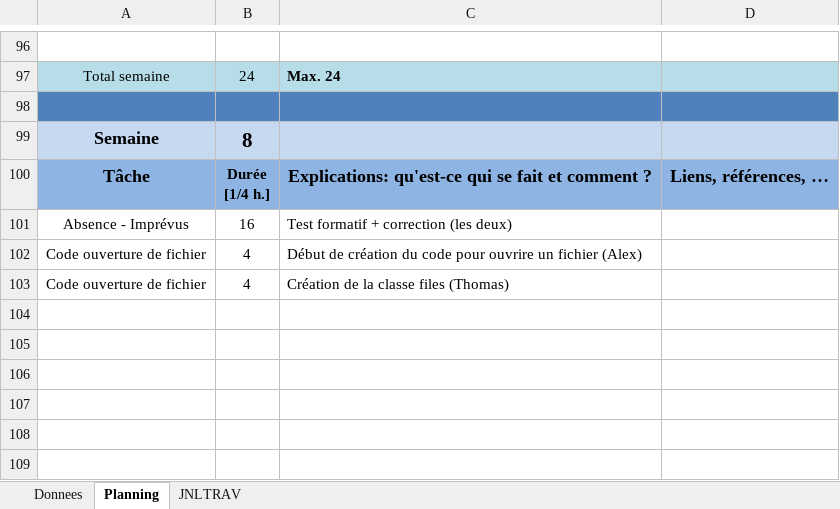
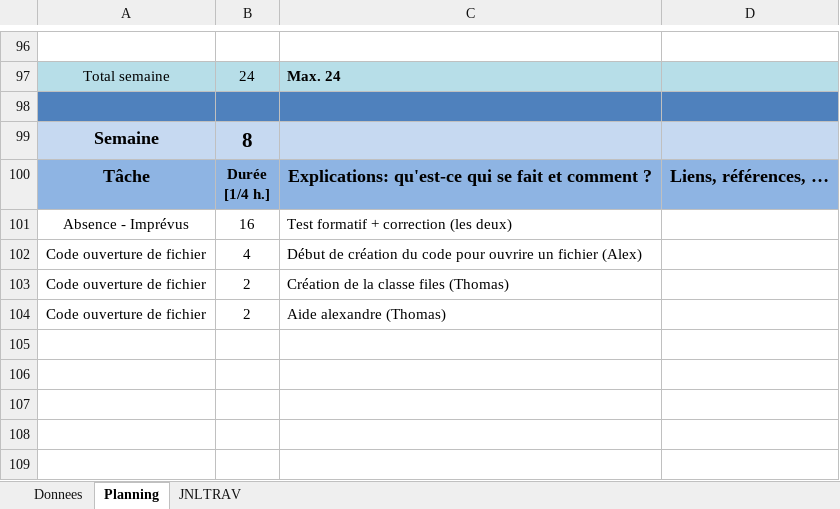
Before and after one commit to ThomasRey1/P-OO, an Excel workbook: m-planification-P_OO.xlsm, sheet Planning, drawn as a sheet; only a part is shown, gaps mark what is left out; values as stored, in another font and other column widths than the file's, no borders; charts and pictures not drawn; the diff names each change by its address in the sheet, - before the commit and + after, or states it on an @@ line.

```diff
--- a/m-planification-P_OO.xlsm (sheet Planning)
+++ b/m-planification-P_OO.xlsm (sheet Planning)
-B103: 4
+B103: 2
-row 104: (empty)
+row 104: Code ouverture de fichier | 2 | Aide alexandre (Thomas)
```
Also changed, not shown: sheet JNLTRAV.
